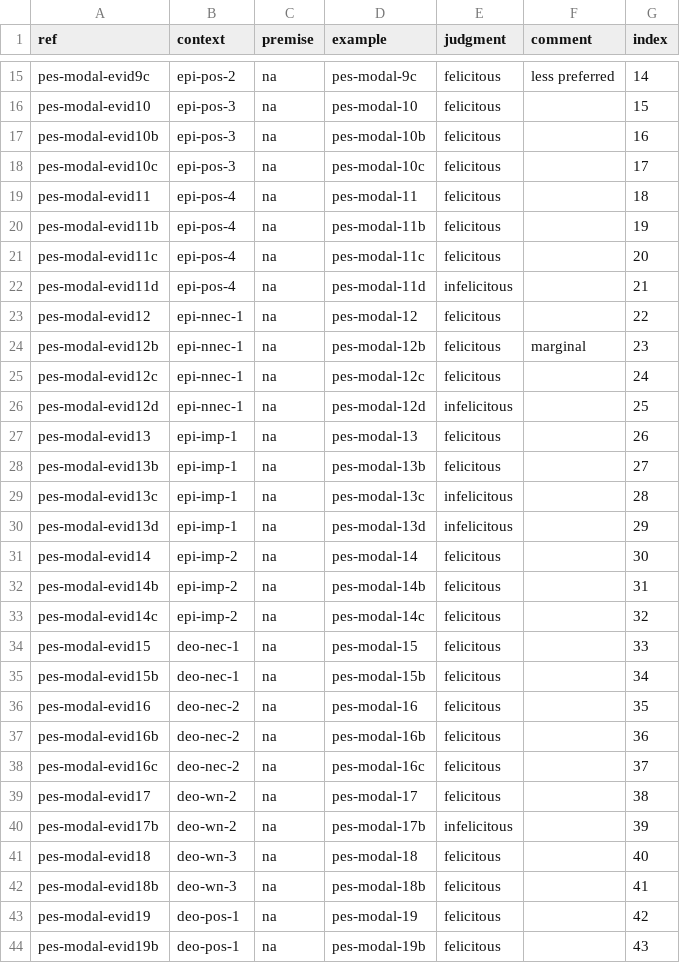
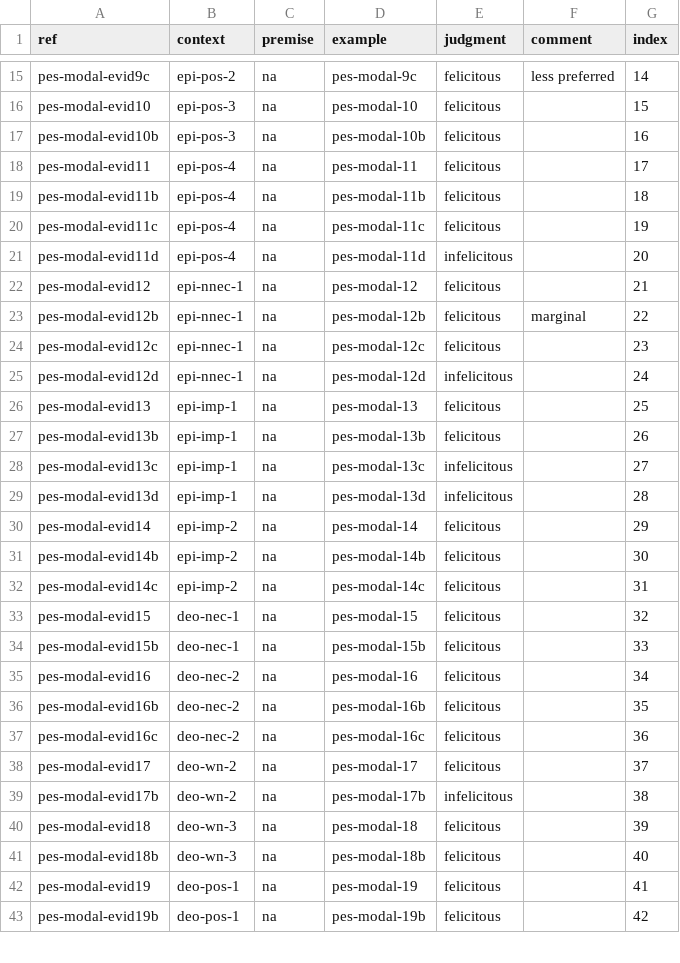
Before and after one commit to EdinburghMeaningSciences/modals_database, a CSV file: language-data/farsi/pes-evidence.csv, drawn as a sheet; only a part is shown, gaps mark what is left out; the diff covers the shown part only.

```diff
--- a/language-data/farsi/pes-evidence.csv
+++ b/language-data/farsi/pes-evidence.csv
@@ -17,28 +17,27 @@ pes-modal-evid10,epi-pos-3,na,pes-modal-10,felicitous,,15
 pes-modal-evid10b,epi-pos-3,na,pes-modal-10b,felicitous,,16
-pes-modal-evid10c,epi-pos-3,na,pes-modal-10c,felicitous,,17
-pes-modal-evid11,epi-pos-4,na,pes-modal-11,felicitous,,18
-pes-modal-evid11b,epi-pos-4,na,pes-modal-11b,felicitous,,19
-pes-modal-evid11c,epi-pos-4,na,pes-modal-11c,felicitous,,20
-pes-modal-evid11d,epi-pos-4,na,pes-modal-11d,infelicitous,,21
-pes-modal-evid12,epi-nnec-1,na,pes-modal-12,felicitous,,22
-pes-modal-evid12b,epi-nnec-1,na,pes-modal-12b,felicitous,marginal,23
-pes-modal-evid12c,epi-nnec-1,na,pes-modal-12c,felicitous,,24
-pes-modal-evid12d,epi-nnec-1,na,pes-modal-12d,infelicitous,,25
-pes-modal-evid13,epi-imp-1,na,pes-modal-13,felicitous,,26
-pes-modal-evid13b,epi-imp-1,na,pes-modal-13b,felicitous,,27
-pes-modal-evid13c,epi-imp-1,na,pes-modal-13c,infelicitous,,28
-pes-modal-evid13d,epi-imp-1,na,pes-modal-13d,infelicitous,,29
-pes-modal-evid14,epi-imp-2,na,pes-modal-14,felicitous,,30
-pes-modal-evid14b,epi-imp-2,na,pes-modal-14b,felicitous,,31
-pes-modal-evid14c,epi-imp-2,na,pes-modal-14c,felicitous,,32
-pes-modal-evid15,deo-nec-1,na,pes-modal-15,felicitous,,33
-pes-modal-evid15b,deo-nec-1,na,pes-modal-15b,felicitous,,34
-pes-modal-evid16,deo-nec-2,na,pes-modal-16,felicitous,,35
-pes-modal-evid16b,deo-nec-2,na,pes-modal-16b,felicitous,,36
-pes-modal-evid16c,deo-nec-2,na,pes-modal-16c,felicitous,,37
-pes-modal-evid17,deo-wn-2,na,pes-modal-17,felicitous,,38
-pes-modal-evid17b,deo-wn-2,na,pes-modal-17b,infelicitous,,39
-pes-modal-evid18,deo-wn-3,na,pes-modal-18,felicitous,,40
-pes-modal-evid18b,deo-wn-3,na,pes-modal-18b,felicitous,,41
-pes-modal-evid19,deo-pos-1,na,pes-modal-19,felicitous,,42
-pes-modal-evid19b,deo-pos-1,na,pes-modal-19b,felicitous,,43
+pes-modal-evid11,epi-pos-4,na,pes-modal-11,felicitous,,17
+pes-modal-evid11b,epi-pos-4,na,pes-modal-11b,felicitous,,18
+pes-modal-evid11c,epi-pos-4,na,pes-modal-11c,felicitous,,19
+pes-modal-evid11d,epi-pos-4,na,pes-modal-11d,infelicitous,,20
+pes-modal-evid12,epi-nnec-1,na,pes-modal-12,felicitous,,21
+pes-modal-evid12b,epi-nnec-1,na,pes-modal-12b,felicitous,marginal,22
+pes-modal-evid12c,epi-nnec-1,na,pes-modal-12c,felicitous,,23
+pes-modal-evid12d,epi-nnec-1,na,pes-modal-12d,infelicitous,,24
+pes-modal-evid13,epi-imp-1,na,pes-modal-13,felicitous,,25
+pes-modal-evid13b,epi-imp-1,na,pes-modal-13b,felicitous,,26
+pes-modal-evid13c,epi-imp-1,na,pes-modal-13c,infelicitous,,27
+pes-modal-evid13d,epi-imp-1,na,pes-modal-13d,infelicitous,,28
+pes-modal-evid14,epi-imp-2,na,pes-modal-14,felicitous,,29
+pes-modal-evid14b,epi-imp-2,na,pes-modal-14b,felicitous,,30
+pes-modal-evid14c,epi-imp-2,na,pes-modal-14c,felicitous,,31
+pes-modal-evid15,deo-nec-1,na,pes-modal-15,felicitous,,32
+pes-modal-evid15b,deo-nec-1,na,pes-modal-15b,felicitous,,33
+pes-modal-evid16,deo-nec-2,na,pes-modal-16,felicitous,,34
+pes-modal-evid16b,deo-nec-2,na,pes-modal-16b,felicitous,,35
+pes-modal-evid16c,deo-nec-2,na,pes-modal-16c,felicitous,,36
+pes-modal-evid17,deo-wn-2,na,pes-modal-17,felicitous,,37
+pes-modal-evid17b,deo-wn-2,na,pes-modal-17b,infelicitous,,38
+pes-modal-evid18,deo-wn-3,na,pes-modal-18,felicitous,,39
+pes-modal-evid18b,deo-wn-3,na,pes-modal-18b,felicitous,,40
+pes-modal-evid19,deo-pos-1,na,pes-modal-19,felicitous,,41
+pes-modal-evid19b,deo-pos-1,na,pes-modal-19b,felicitous,,42
```
Also changed, not shown: 1 added row and 36 edited cells elsewhere in this file, language-data/farsi/pes-examples.csv, 1 other file.
